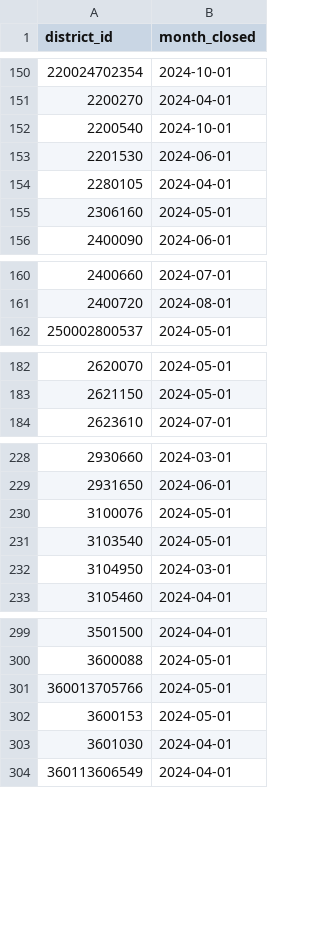
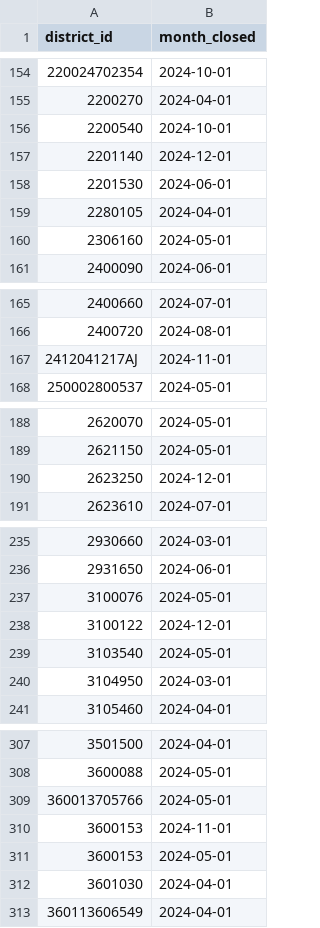
Before and after one commit to code-dot-org/analytics, a CSV file: dbt/data/seed_districts_enrolled.csv, drawn as a sheet; only a part is shown, gaps mark what is left out; the diff covers the shown part only.

```diff
--- a/dbt/data/seed_districts_enrolled.csv
+++ b/dbt/data/seed_districts_enrolled.csv
@@ -152,2 +156,3 @@ district_id,month_closed
 2200540,2024-10-01
+2201140,2024-12-01
 2201530,2024-06-01
@@ -161,2 +166,3 @@ district_id,month_closed
 2400720,2024-08-01
+2412041217AJ,2024-11-01
 250002800537,2024-05-01
@@ -183,2 +189,3 @@ district_id,month_closed
 2621150,2024-05-01
+2623250,2024-12-01
 2623610,2024-07-01
@@ -230,2 +237,3 @@ district_id,month_closed
 3100076,2024-05-01
+3100122,2024-12-01
 3103540,2024-05-01
@@ -301,2 +309,3 @@ district_id,month_closed
 360013705766,2024-05-01
+3600153,2024-11-01
 3600153,2024-05-01
```
Also changed, not shown: 38 added rows, 1 removed row and 1 moved row elsewhere in this file, dbt/data/seed_districts_target.csv, 16 other files.
